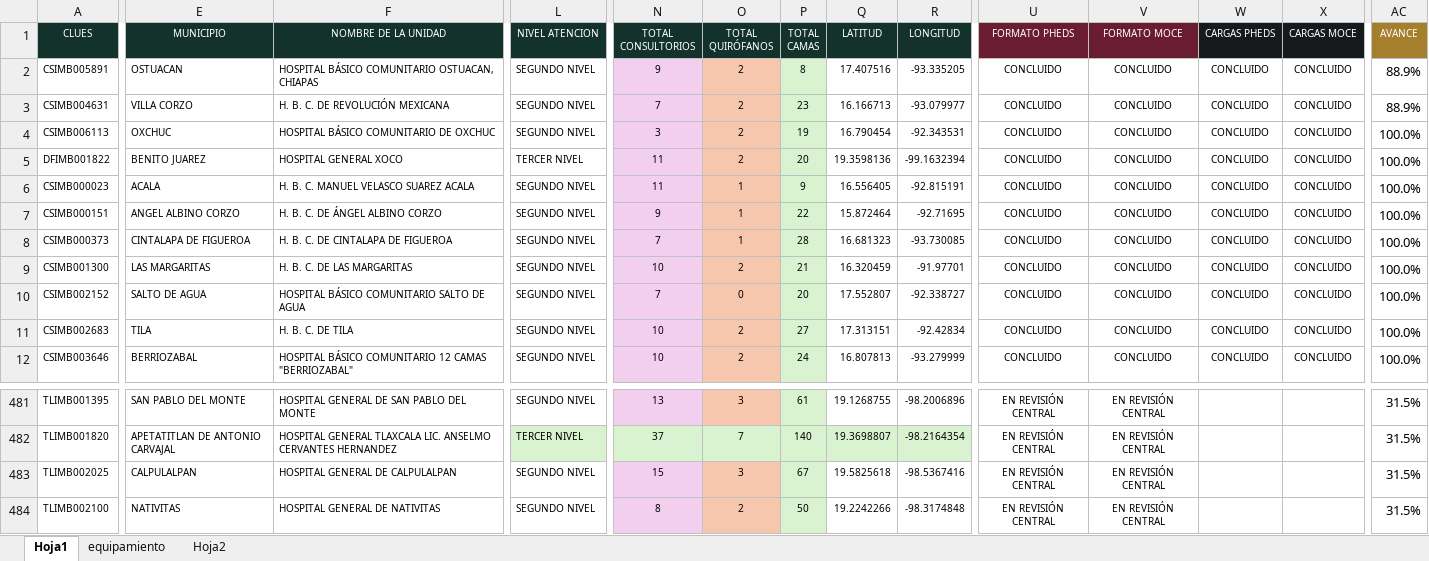
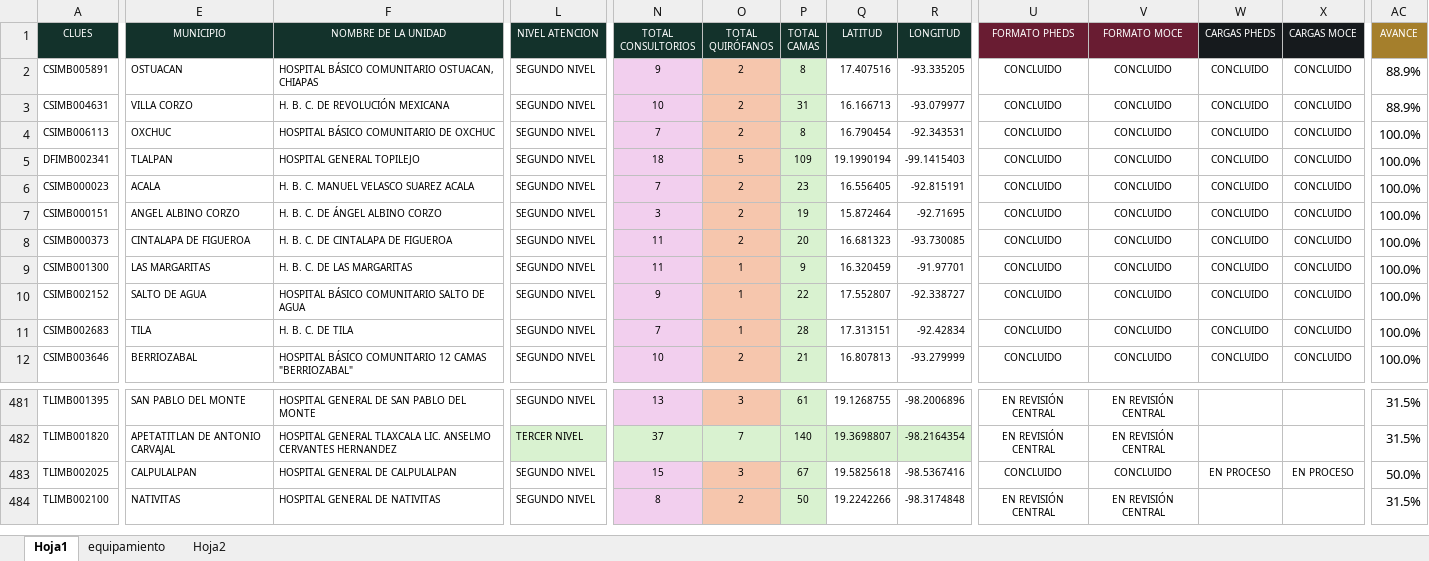
Before and after one commit to DanielJimenezA/implementacion_eds_imb, an Excel workbook: excel/unidades.xlsx, sheet Hoja1, drawn as a sheet; only a part is shown, gaps mark what is left out; values as stored, in another font and other column widths than the file's, no borders; conditional formats not drawn; the diff covers the shown part only; the diff names each change by its address in the sheet, - before the commit and + after, or states it on an @@ line.

```diff
--- a/excel/unidades.xlsx (sheet Hoja1)
+++ b/excel/unidades.xlsx (sheet Hoja1)
-N3 (TOTAL CONSULTORIOS): 7
+N3 (TOTAL CONSULTORIOS): 10
-P3 (TOTAL CAMAS): 23
+P3 (TOTAL CAMAS): 31
-N4 (TOTAL CONSULTORIOS): 3
+N4 (TOTAL CONSULTORIOS): 7
-P4 (TOTAL CAMAS): 19
+P4 (TOTAL CAMAS): 8
-A5 (CLUES): DFIMB001822
+A5 (CLUES): DFIMB002341
-E5 (MUNICIPIO): BENITO JUAREZ
+E5 (MUNICIPIO): TLALPAN
-F5 (NOMBRE DE LA UNIDAD): HOSPITAL GENERAL XOCO
+F5 (NOMBRE DE LA UNIDAD): HOSPITAL GENERAL TOPILEJO
-L5 (NIVEL ATENCION): TERCER NIVEL
+L5 (NIVEL ATENCION): SEGUNDO NIVEL
-N5 (TOTAL CONSULTORIOS): 11
+N5 (TOTAL CONSULTORIOS): 18
-O5 (TOTAL QUIRÓFANOS): 2
+O5 (TOTAL QUIRÓFANOS): 5
-P5 (TOTAL CAMAS): 20
+P5 (TOTAL CAMAS): 109
-Q5 (LATITUD): 19.3598136
+Q5 (LATITUD): 19.1990194
-R5 (LONGITUD): -99.1632394
+R5 (LONGITUD): -99.1415403
-N6 (TOTAL CONSULTORIOS): 11
+N6 (TOTAL CONSULTORIOS): 7
-O6:O8 (TOTAL QUIRÓFANOS): 1
+O6:O8 (TOTAL QUIRÓFANOS): 2
-P6 (TOTAL CAMAS): 9
+P6 (TOTAL CAMAS): 23
-N7 (TOTAL CONSULTORIOS): 9
+N7 (TOTAL CONSULTORIOS): 3
-P7 (TOTAL CAMAS): 22
+P7 (TOTAL CAMAS): 19
-N8 (TOTAL CONSULTORIOS): 7
+N8 (TOTAL CONSULTORIOS): 11
-P8 (TOTAL CAMAS): 28
+P8 (TOTAL CAMAS): 20
-N9 (TOTAL CONSULTORIOS): 10
+N9 (TOTAL CONSULTORIOS): 11
-O9 (TOTAL QUIRÓFANOS): 2
+O9 (TOTAL QUIRÓFANOS): 1
-P9 (TOTAL CAMAS): 21
+P9 (TOTAL CAMAS): 9
-N10 (TOTAL CONSULTORIOS): 7
+N10 (TOTAL CONSULTORIOS): 9
-O10 (TOTAL QUIRÓFANOS): 0
+O10 (TOTAL QUIRÓFANOS): 1
-P10 (TOTAL CAMAS): 20
+P10 (TOTAL CAMAS): 22
-N11 (TOTAL CONSULTORIOS): 10
+N11 (TOTAL CONSULTORIOS): 7
-O11 (TOTAL QUIRÓFANOS): 2
+O11 (TOTAL QUIRÓFANOS): 1
-P11 (TOTAL CAMAS): 27
+P11 (TOTAL CAMAS): 28
-P12 (TOTAL CAMAS): 24
+P12 (TOTAL CAMAS): 21
-U483 (FORMATO PHEDS): EN REVISIÓN CENTRAL
+U483 (FORMATO PHEDS): CONCLUIDO
-V483 (FORMATO MOCE): EN REVISIÓN CENTRAL
+V483 (FORMATO MOCE): CONCLUIDO
-W483 (CARGAS PHEDS): (empty)
+W483 (CARGAS PHEDS): EN PROCESO
-X483 (CARGAS MOCE): (empty)
+X483 (CARGAS MOCE): EN PROCESO
-AC483 (AVANCE): 31.5%
+AC483 (AVANCE): 50.0%
```
Also changed, not shown: 3 added rows, 3 removed rows, 275 edited cells and cell formats elsewhere in this sheet, formulas that keep their value, 2 other files.
